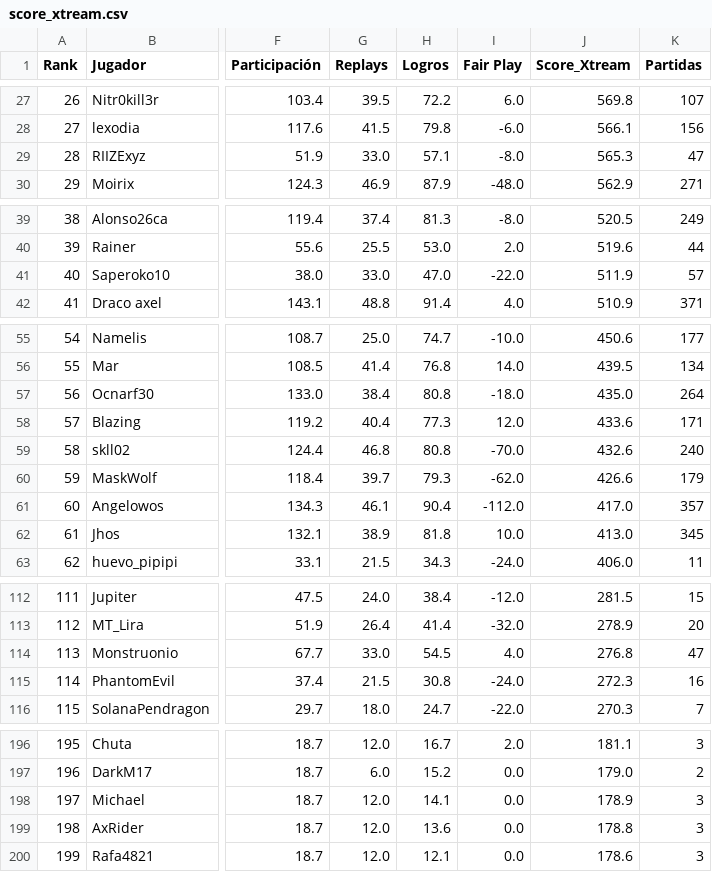
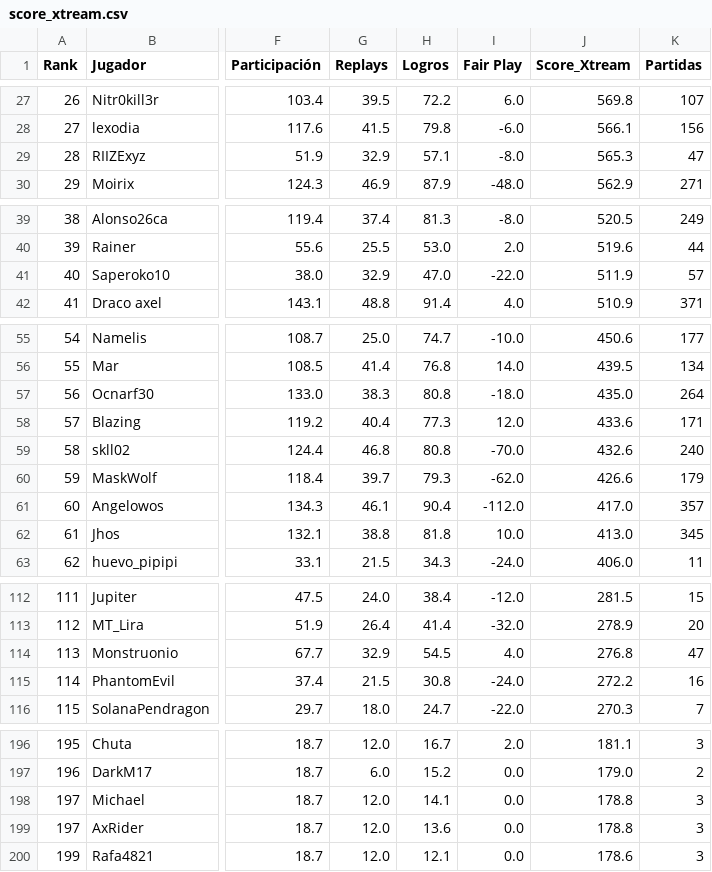
Before and after one commit to carlosacp526/dashboard-torneos-pokemon, a CSV file: data/score_xtream.csv, drawn as a sheet; only a part is shown, gaps mark what is left out; the diff covers the shown part only; the diff names each change by its address in the sheet, - before the commit and + after, or states it on an @@ line.

Commit message:
Actualiza datos precalculados (logros, Score_Xtream, scouting y rankings Monotype I)

```diff
--- a/data/score_xtream.csv
+++ b/data/score_xtream.csv
-G29 (Replays): 33.0
+G29 (Replays): 32.9
-G41 (Replays): 33.0
+G41 (Replays): 32.9
-G57 (Replays): 38.4
+G57 (Replays): 38.3
-G62 (Replays): 38.9
+G62 (Replays): 38.8
-G114 (Replays): 33.0
+G114 (Replays): 32.9
-J115 (Score_Xtream): 272.3
+J115 (Score_Xtream): 272.2
-J198 (Score_Xtream): 178.9
+J198 (Score_Xtream): 178.8
-A199 (Rank): 198
+A199 (Rank): 197
```
Also changed, not shown: 16 edited cells elsewhere in this file, 3 other files.
